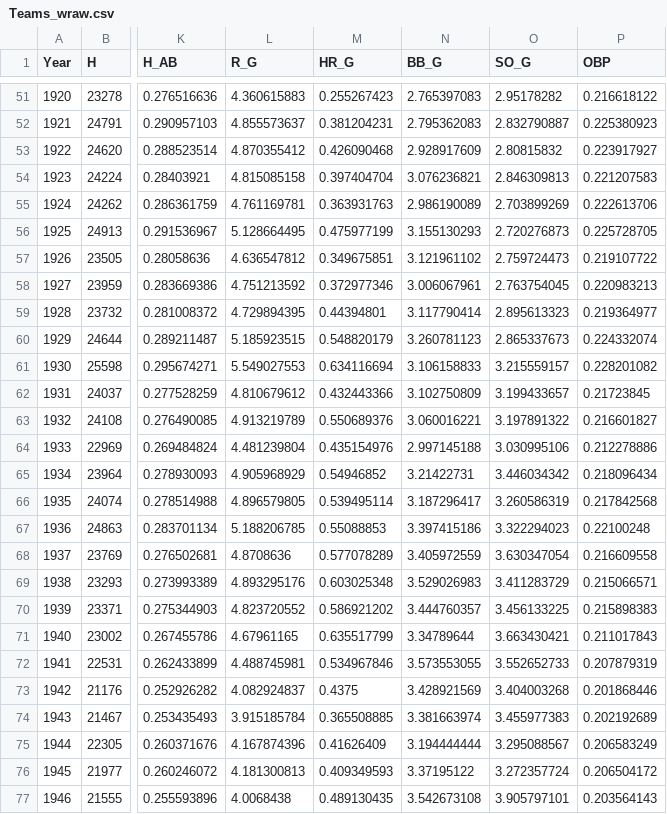
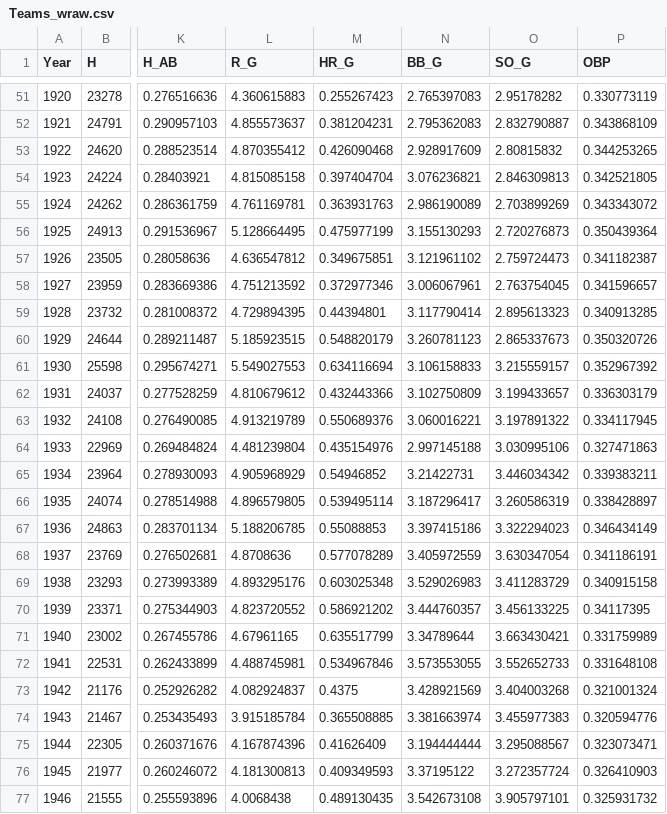
Before and after one commit to Garydmg/baseballMetricsVis, a CSV file: data/Teams_wraw.csv, drawn as a sheet; only a part is shown, gaps mark what is left out; the diff covers the shown part only; the diff names each change by its address in the sheet, - before the commit and + after, or states it on an @@ line.

```diff
--- a/data/Teams_wraw.csv
+++ b/data/Teams_wraw.csv
-P51 (OBP): 0.216618122
+P51 (OBP): 0.330773119
-P52 (OBP): 0.225380923
+P52 (OBP): 0.343868109
-P53 (OBP): 0.223917927
+P53 (OBP): 0.344253265
-P54 (OBP): 0.221207583
+P54 (OBP): 0.342521805
-P55 (OBP): 0.222613706
+P55 (OBP): 0.343343072
-P56 (OBP): 0.225728705
+P56 (OBP): 0.350439364
-P57 (OBP): 0.219107722
+P57 (OBP): 0.341182387
-P58 (OBP): 0.220983213
+P58 (OBP): 0.341596657
-P59 (OBP): 0.219364977
+P59 (OBP): 0.340913285
-P60 (OBP): 0.224332074
+P60 (OBP): 0.350320726
-P61 (OBP): 0.228201082
+P61 (OBP): 0.352967392
-P62 (OBP): 0.21723845
+P62 (OBP): 0.336303179
-P63 (OBP): 0.216601827
+P63 (OBP): 0.334117945
-P64 (OBP): 0.212278886
+P64 (OBP): 0.327471863
-P65 (OBP): 0.218096434
+P65 (OBP): 0.339383211
-P66 (OBP): 0.217842568
+P66 (OBP): 0.338428897
-P67 (OBP): 0.22100248
+P67 (OBP): 0.346434149
-P68 (OBP): 0.216609558
+P68 (OBP): 0.341186191
-P69 (OBP): 0.215066571
+P69 (OBP): 0.340915158
-P70 (OBP): 0.215898383
+P70 (OBP): 0.34117395
-P71 (OBP): 0.211017843
+P71 (OBP): 0.331759989
-P72 (OBP): 0.207879319
+P72 (OBP): 0.331648108
-P73 (OBP): 0.201868446
+P73 (OBP): 0.321001324
-P74 (OBP): 0.202192689
+P74 (OBP): 0.320594776
-P75 (OBP): 0.206583249
+P75 (OBP): 0.323073471
-P76 (OBP): 0.206504172
+P76 (OBP): 0.326410903
-P77 (OBP): 0.203564143
+P77 (OBP): 0.325931732
```
Also changed, not shown: 130 edited cells elsewhere in this file, 4 other files.
